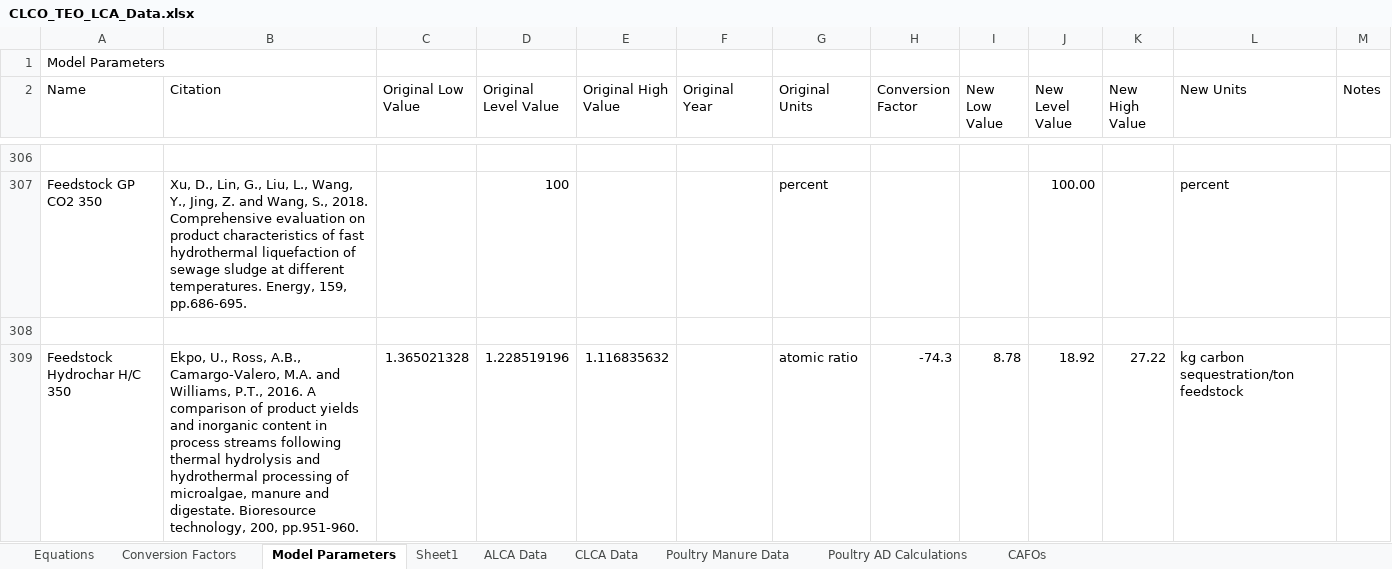
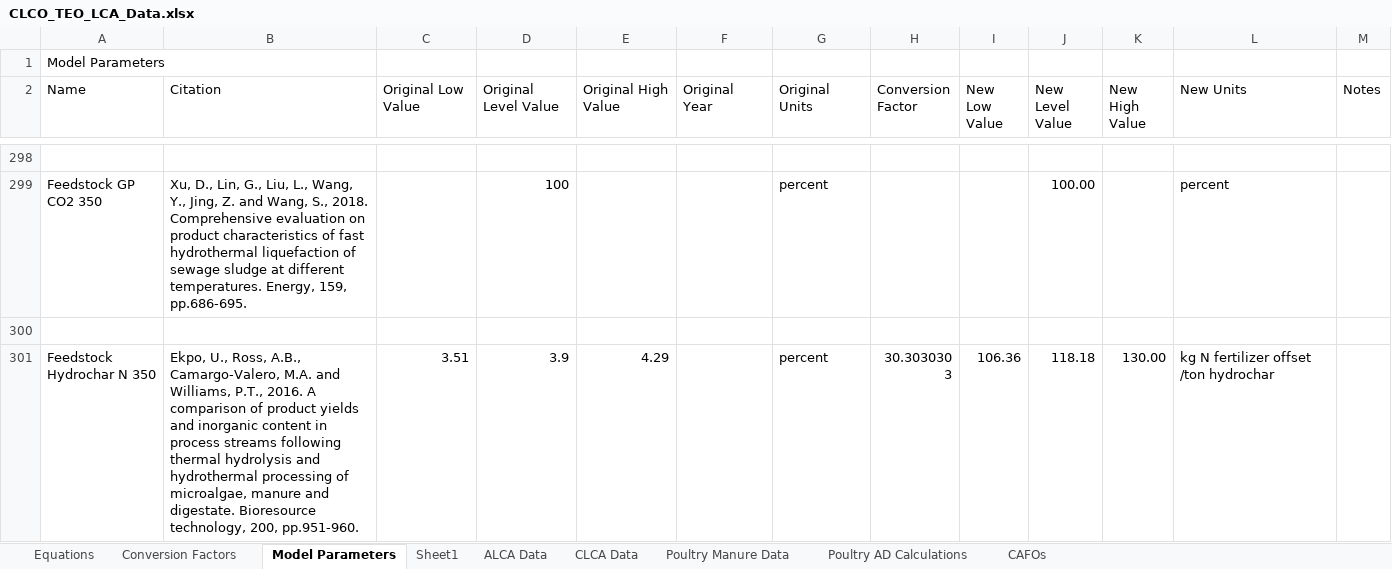
Before and after one commit to PEESEgroup/poultry-CLCO, an Excel workbook: data/data analysis/CLCO_TEO_LCA_Data.xlsx, sheet Model Parameters, drawn as a sheet; only a part is shown, gaps mark what is left out; the shorter side is filled out with more unchanged rows; values as stored, in another font and other column widths than the file's, no cell formats; the diff covers the shown part only; the diff names each change by its address in the sheet, - before the commit and + after, or states it on an @@ line.

```diff
--- a/data/data analysis/CLCO_TEO_LCA_Data.xlsx (sheet Model Parameters)
+++ b/data/data analysis/CLCO_TEO_LCA_Data.xlsx (sheet Model Parameters)
-row 309: Feedstock Hydrochar H/C 350 | Ekpo, U., Ross, A.B., Camargo-Valero, M.A. and Williams, P.T., 2016. A comparison of product yields and inorganic content in process streams following thermal hydrolysis and hydrothermal processing of microalgae, manure and digestate. Bioresource technology, 200, pp.951-960. | 1.365021328 | 1.228519196 | 1.116835632 |  | atomic ratio | -74.3 | 8.78 | 18.92 | 27.22 | kg carbon sequestration/ton feedstock
```
Also changed, not shown: 9 removed rows and 61 edited cells elsewhere in this sheet, cell formats, formulas that keep their value, 3 other files.
